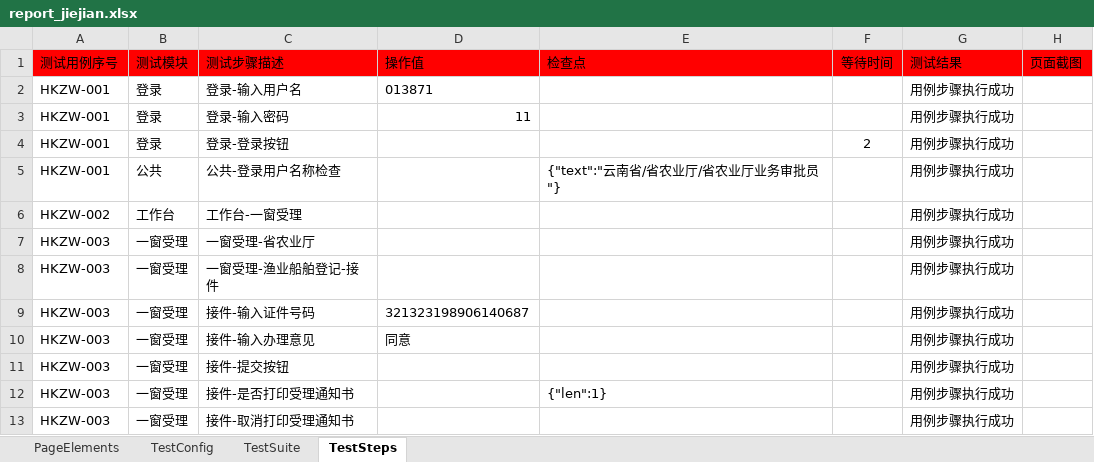
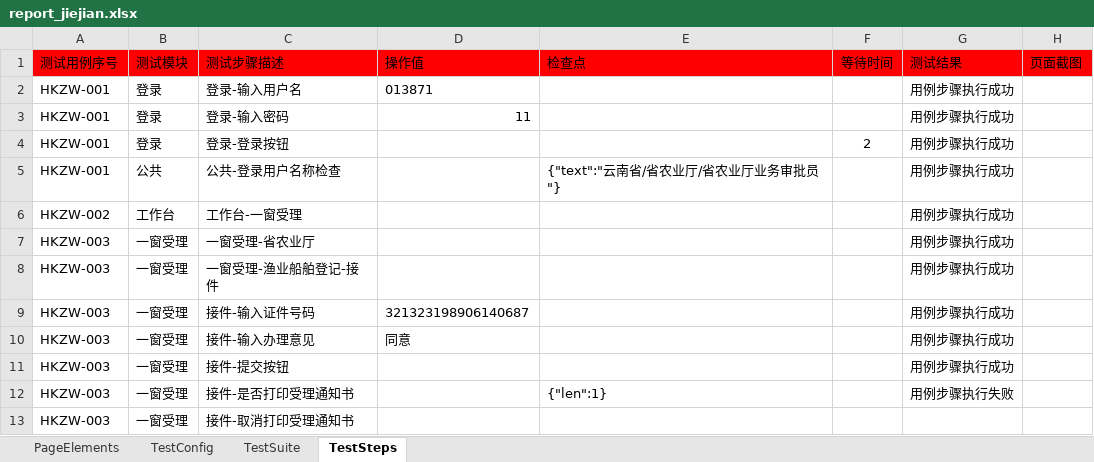
Before and after one commit to CeciliaNi/selenium_auto_test02, an Excel workbook: report/report_jiejian.xlsx, sheet TestSteps, drawn as a sheet; values as stored, in another font and other column widths than the file's, no borders; charts and pictures not drawn; the diff names each change by its address in the sheet, - before the commit and + after, or states it on an @@ line.

```diff
--- a/report/report_jiejian.xlsx (sheet TestSteps)
+++ b/report/report_jiejian.xlsx (sheet TestSteps)
-G12 (测试结果): 用例步骤执行成功
+G12 (测试结果): 用例步骤执行失败
-G13 (测试结果): 用例步骤执行成功
+G13 (测试结果): (empty)
```
Also changed, not shown: sheet TestSuite, charts or pictures, 1 other file.
